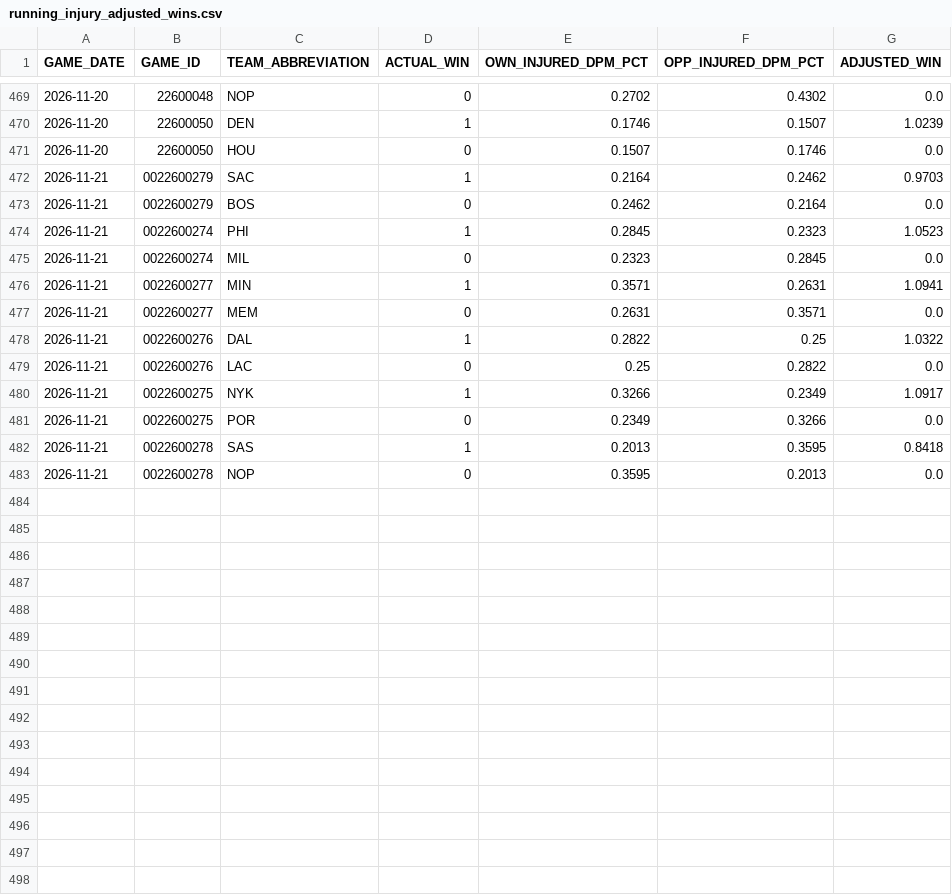
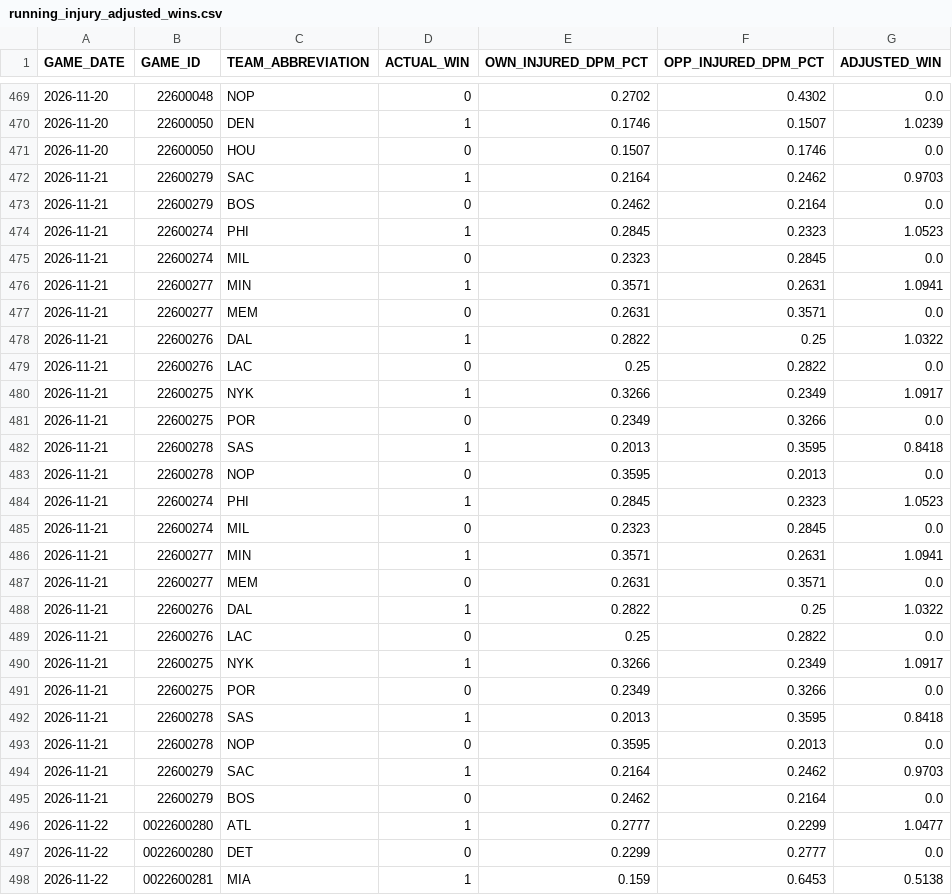
Before and after one commit to chrisguntherwrites/nba-injury-adjusted-wins, a CSV file: running_injury_adjusted_wins.csv, drawn as a sheet; only a part is shown, gaps mark what is left out; the diff covers the shown part only.

```diff
--- a/running_injury_adjusted_wins.csv
+++ b/running_injury_adjusted_wins.csv
@@ -471,13 +471,28 @@ GAME_DATE,GAME_ID,TEAM_ABBREVIATION,ACTUAL_WIN,OWN_INJURED_DPM_PCT,OPP_INJURED_D
 2026-11-20,22600050,HOU,0,0.1507,0.1746,0.0
-2026-11-21,0022600279,SAC,1,0.2164,0.2462,0.9703
-2026-11-21,0022600279,BOS,0,0.2462,0.2164,0.0
-2026-11-21,0022600274,PHI,1,0.2845,0.2323,1.0523
-2026-11-21,0022600274,MIL,0,0.2323,0.2845,0.0
-2026-11-21,0022600277,MIN,1,0.3571,0.2631,1.0941
-2026-11-21,0022600277,MEM,0,0.2631,0.3571,0.0
-2026-11-21,0022600276,DAL,1,0.2822,0.25,1.0322
-2026-11-21,0022600276,LAC,0,0.25,0.2822,0.0
-2026-11-21,0022600275,NYK,1,0.3266,0.2349,1.0917
-2026-11-21,0022600275,POR,0,0.2349,0.3266,0.0
-2026-11-21,0022600278,SAS,1,0.2013,0.3595,0.8418
-2026-11-21,0022600278,NOP,0,0.3595,0.2013,0.0
+2026-11-21,22600279,SAC,1,0.2164,0.2462,0.9703
+2026-11-21,22600279,BOS,0,0.2462,0.2164,0.0
+2026-11-21,22600274,PHI,1,0.2845,0.2323,1.0523
+2026-11-21,22600274,MIL,0,0.2323,0.2845,0.0
+2026-11-21,22600277,MIN,1,0.3571,0.2631,1.0941
+2026-11-21,22600277,MEM,0,0.2631,0.3571,0.0
+2026-11-21,22600276,DAL,1,0.2822,0.25,1.0322
+2026-11-21,22600276,LAC,0,0.25,0.2822,0.0
+2026-11-21,22600275,NYK,1,0.3266,0.2349,1.0917
+2026-11-21,22600275,POR,0,0.2349,0.3266,0.0
+2026-11-21,22600278,SAS,1,0.2013,0.3595,0.8418
+2026-11-21,22600278,NOP,0,0.3595,0.2013,0.0
+2026-11-21,22600274,PHI,1,0.2845,0.2323,1.0523
+2026-11-21,22600274,MIL,0,0.2323,0.2845,0.0
+2026-11-21,22600277,MIN,1,0.3571,0.2631,1.0941
+2026-11-21,22600277,MEM,0,0.2631,0.3571,0.0
+2026-11-21,22600276,DAL,1,0.2822,0.25,1.0322
+2026-11-21,22600276,LAC,0,0.25,0.2822,0.0
+2026-11-21,22600275,NYK,1,0.3266,0.2349,1.0917
+2026-11-21,22600275,POR,0,0.2349,0.3266,0.0
+2026-11-21,22600278,SAS,1,0.2013,0.3595,0.8418
+2026-11-21,22600278,NOP,0,0.3595,0.2013,0.0
+2026-11-21,22600279,SAC,1,0.2164,0.2462,0.9703
+2026-11-21,22600279,BOS,0,0.2462,0.2164,0.0
+2026-11-22,0022600280,ATL,1,0.2777,0.2299,1.0477
+2026-11-22,0022600280,DET,0,0.2299,0.2777,0.0
+2026-11-22,0022600281,MIA,1,0.159,0.6453,0.5138
```
Also changed, not shown: 11 added rows elsewhere in this file, 2 other files.
